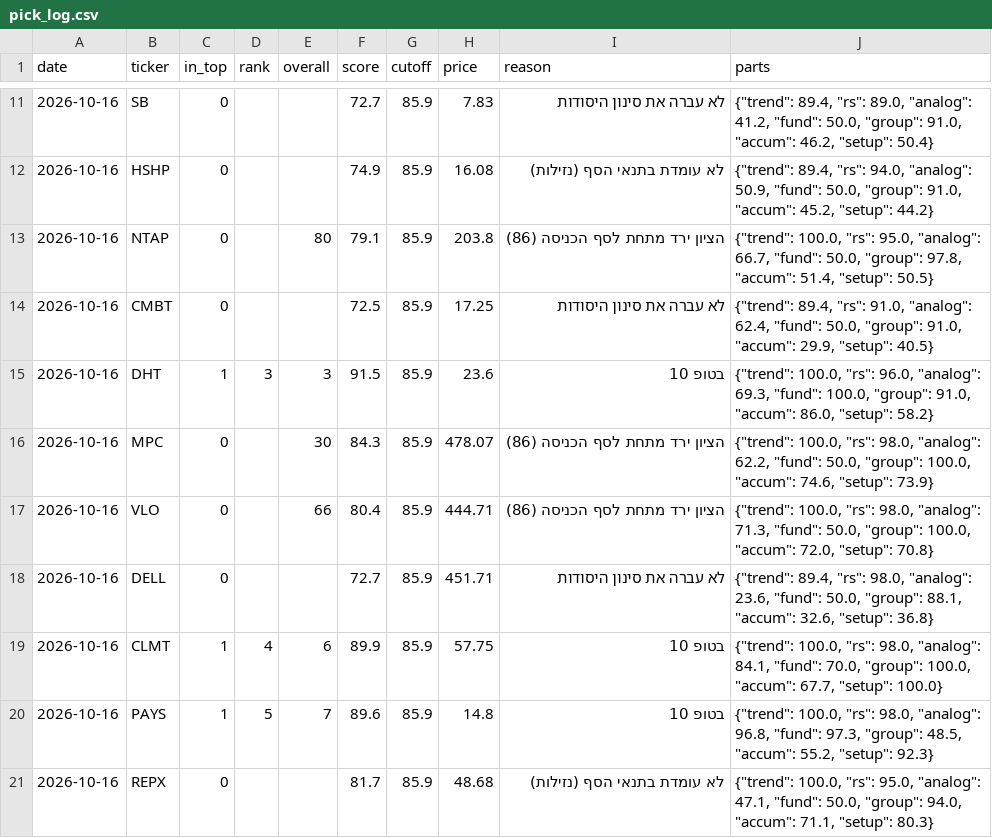
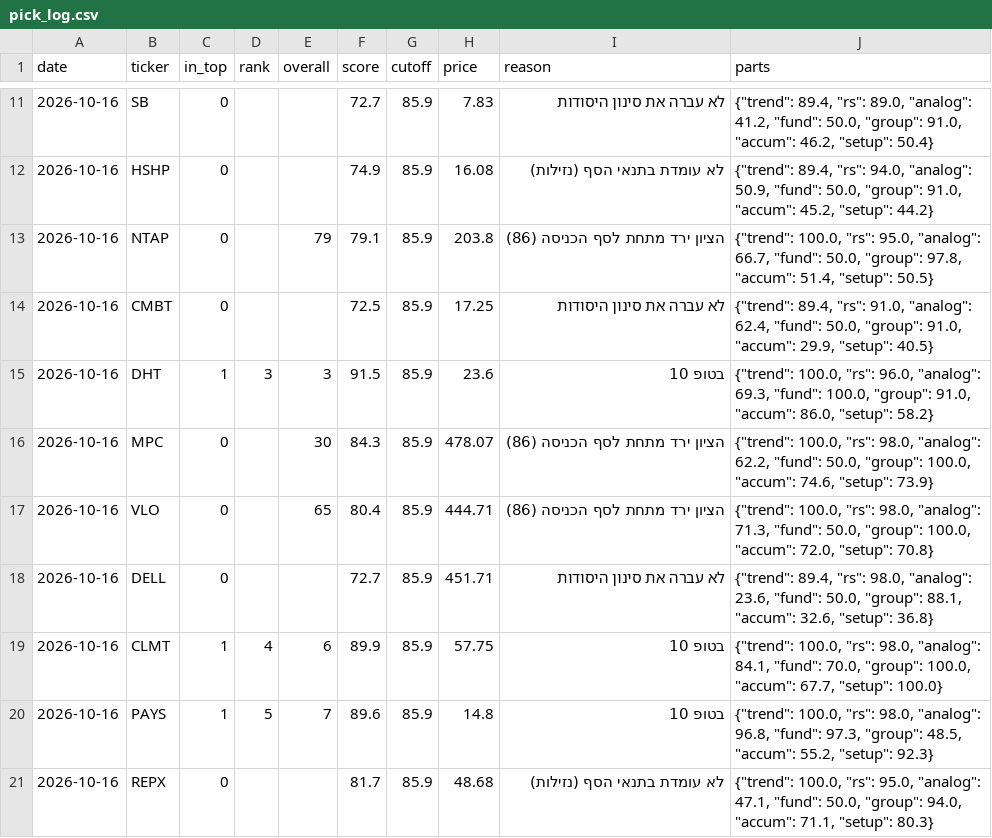
Before and after one commit to OdedAviv1211/stock-radar, a CSV file: data/pick_log.csv, drawn as a sheet; only a part is shown, gaps mark what is left out.

```diff
--- a/data/pick_log.csv
+++ b/data/pick_log.csv
@@ -12,3 +12,3 @@ date,ticker,in_top,rank,overall,score,cutoff,price,reason,parts
 2026-10-16,HSHP,0,,,74.9,85.9,16.08,לא עומדת בתנאי הסף (נזילות),"{""trend"": 89.4, ""rs"": 94.0, ""analog"": 50.9, ""fund"": 50.0, ""group"": 91.0, ""accum"": 45.2, ""setup"": 44.2}"
-2026-10-16,NTAP,0,,80,79.1,85.9,203.8,הציון ירד מתחת לסף הכניסה (86),"{""trend"": 100.0, ""rs"": 95.0, ""analog"": 66.7, ""fund"": 50.0, ""group"": 97.8, ""accum"": 51.4, ""setup"": 50.5}"
+2026-10-16,NTAP,0,,79,79.1,85.9,203.8,הציון ירד מתחת לסף הכניסה (86),"{""trend"": 100.0, ""rs"": 95.0, ""analog"": 66.7, ""fund"": 50.0, ""group"": 97.8, ""accum"": 51.4, ""setup"": 50.5}"
 2026-10-16,CMBT,0,,,72.5,85.9,17.25,לא עברה את סינון היסודות,"{""trend"": 89.4, ""rs"": 91.0, ""analog"": 62.4, ""fund"": 50.0, ""group"": 91.0, ""accum"": 29.9, ""setup"": 40.5}"
@@ -16,3 +16,3 @@ date,ticker,in_top,rank,overall,score,cutoff,price,reason,parts
 2026-10-16,MPC,0,,30,84.3,85.9,478.07,הציון ירד מתחת לסף הכניסה (86),"{""trend"": 100.0, ""rs"": 98.0, ""analog"": 62.2, ""fund"": 50.0, ""group"": 100.0, ""accum"": 74.6, ""setup"": 73.9}"
-2026-10-16,VLO,0,,66,80.4,85.9,444.71,הציון ירד מתחת לסף הכניסה (86),"{""trend"": 100.0, ""rs"": 98.0, ""analog"": 71.3, ""fund"": 50.0, ""group"": 100.0, ""accum"": 72.0, ""setup"": 70.8}"
+2026-10-16,VLO,0,,65,80.4,85.9,444.71,הציון ירד מתחת לסף הכניסה (86),"{""trend"": 100.0, ""rs"": 98.0, ""analog"": 71.3, ""fund"": 50.0, ""group"": 100.0, ""accum"": 72.0, ""setup"": 70.8}"
 2026-10-16,DELL,0,,,72.7,85.9,451.71,לא עברה את סינון היסודות,"{""trend"": 89.4, ""rs"": 98.0, ""analog"": 23.6, ""fund"": 50.0, ""group"": 88.1, ""accum"": 32.6, ""setup"": 36.8}"
```
Also changed, not shown: 5 other files.
